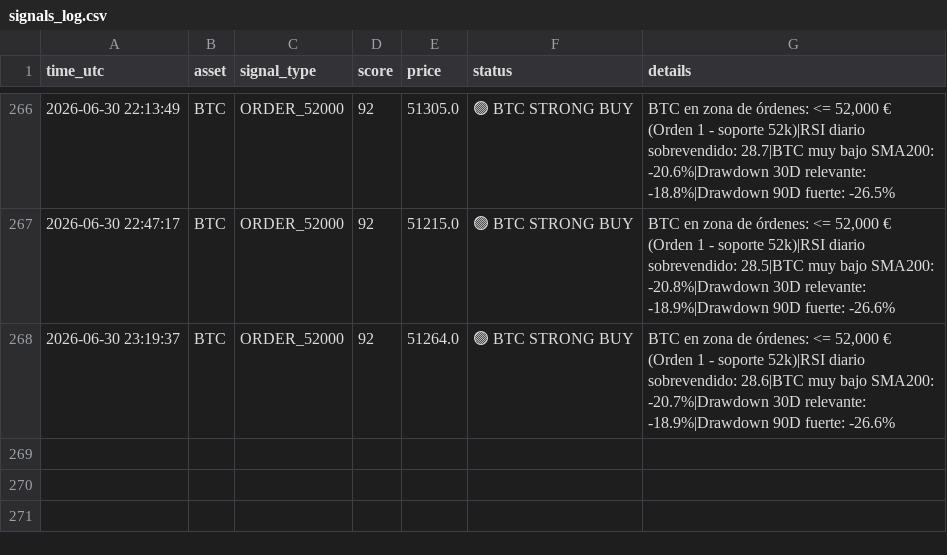
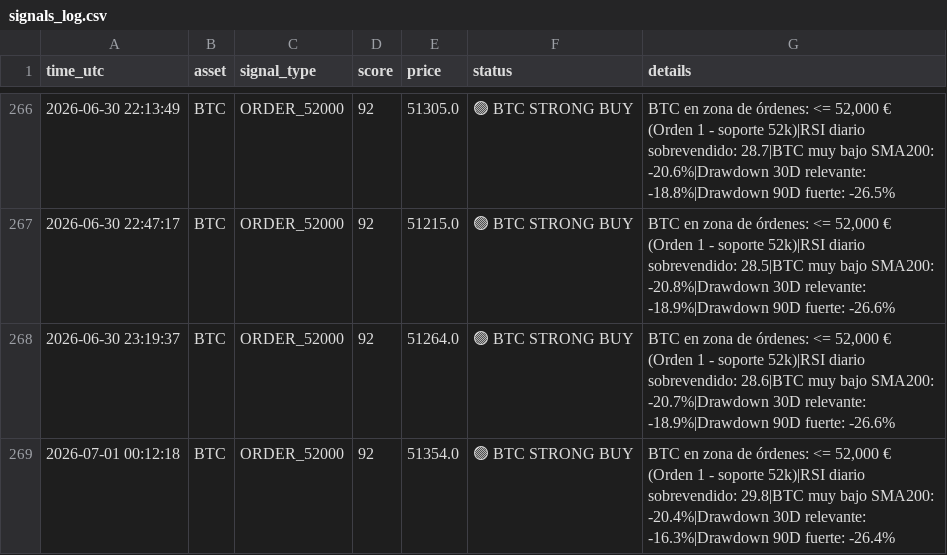
Before and after one commit to DiegoSR-git/market-signal-agent, a CSV file: signals_log.csv, drawn as a sheet; only a part is shown, gaps mark what is left out; the diff names each change by its address in the sheet, - before the commit and + after, or states it on an @@ line.

```diff
--- a/signals_log.csv
+++ b/signals_log.csv
+row 269: 2026-07-01 00:12:18 | BTC | ORDER_52000 | 92 | 51354.0 | 🟢 BTC STRONG BUY | BTC en zona de órdenes: <= 52,000 € (Orden 1 - soporte 52k)|RSI diario sobrevendido: 29.8|BTC muy bajo SMA200: -20.4%|Drawdown 30D relevante: -16.3%|Drawdown 90D fuerte: -26.4%
```
Also changed, not shown: 3 other files.
